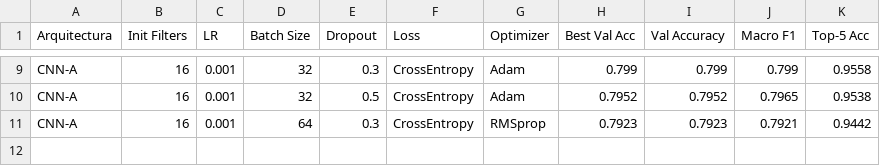
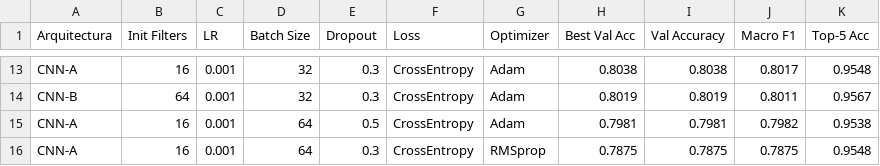
Before and after one commit to RitaDuarte222/ACA_project1, a CSV file: outputs/results/cnn_phase2_results.csv, drawn as a sheet; only a part is shown, gaps mark what is left out; addresses are those after the commit; the diff covers the shown part only; the diff names each change by its address in the sheet, - before the commit and + after, or states it on an @@ line.

```diff
--- a/outputs/results/cnn_phase2_results.csv
+++ b/outputs/results/cnn_phase2_results.csv
-H13 (Best Val Acc): 0.799
+H13 (Best Val Acc): 0.8038
-I13 (Val Accuracy): 0.799
+I13 (Val Accuracy): 0.8038
-J13 (Macro F1): 0.799
+J13 (Macro F1): 0.8017
-K13 (Top-5 Acc): 0.9558
+K13 (Top-5 Acc): 0.9548
+row 14: CNN-B | 64 | 0.001 | 32 | 0.3 | CrossEntropy | Adam | 0.8019 | 0.8019 | 0.8011 | 0.9567
-D15 (Batch Size): 32
+D15 (Batch Size): 64
-H15 (Best Val Acc): 0.7952
+H15 (Best Val Acc): 0.7981
-I15 (Val Accuracy): 0.7952
+I15 (Val Accuracy): 0.7981
-J15 (Macro F1): 0.7965
+J15 (Macro F1): 0.7982
-H16 (Best Val Acc): 0.7923
+H16 (Best Val Acc): 0.7875
-I16 (Val Accuracy): 0.7923
+I16 (Val Accuracy): 0.7875
-J16 (Macro F1): 0.7921
+J16 (Macro F1): 0.7875
-K16 (Top-5 Acc): 0.9442
+K16 (Top-5 Acc): 0.9548
```
Also changed, not shown: 5 added rows, 1 removed row and 24 edited cells elsewhere in this file, 1 other file.
